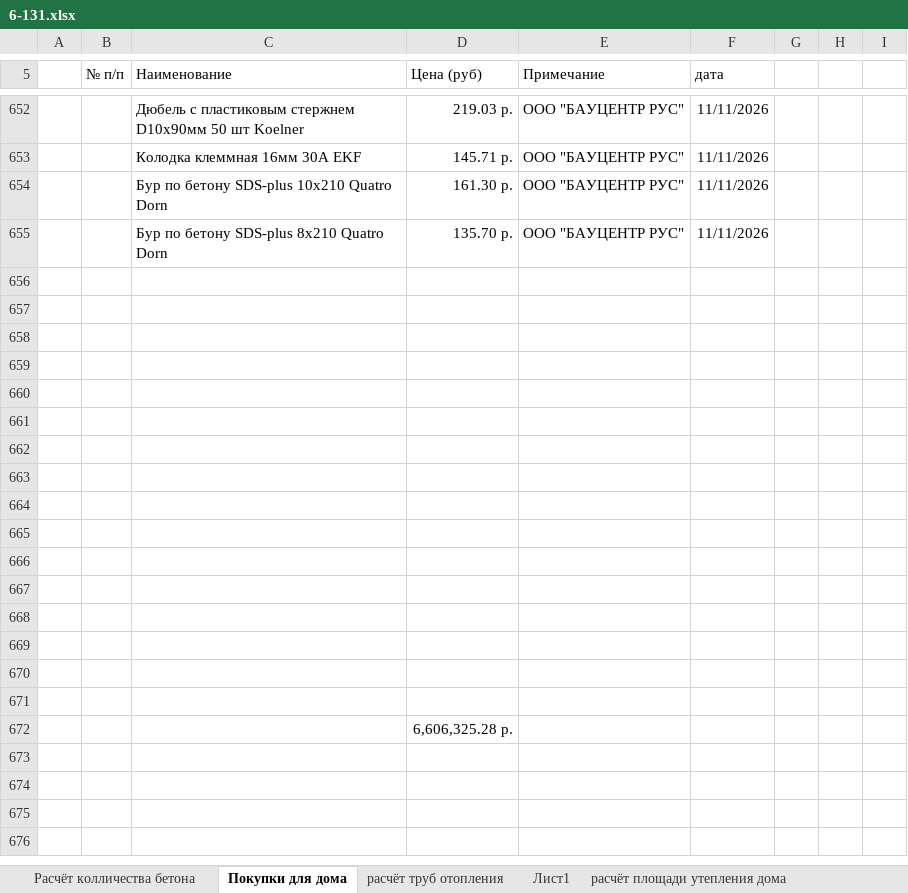
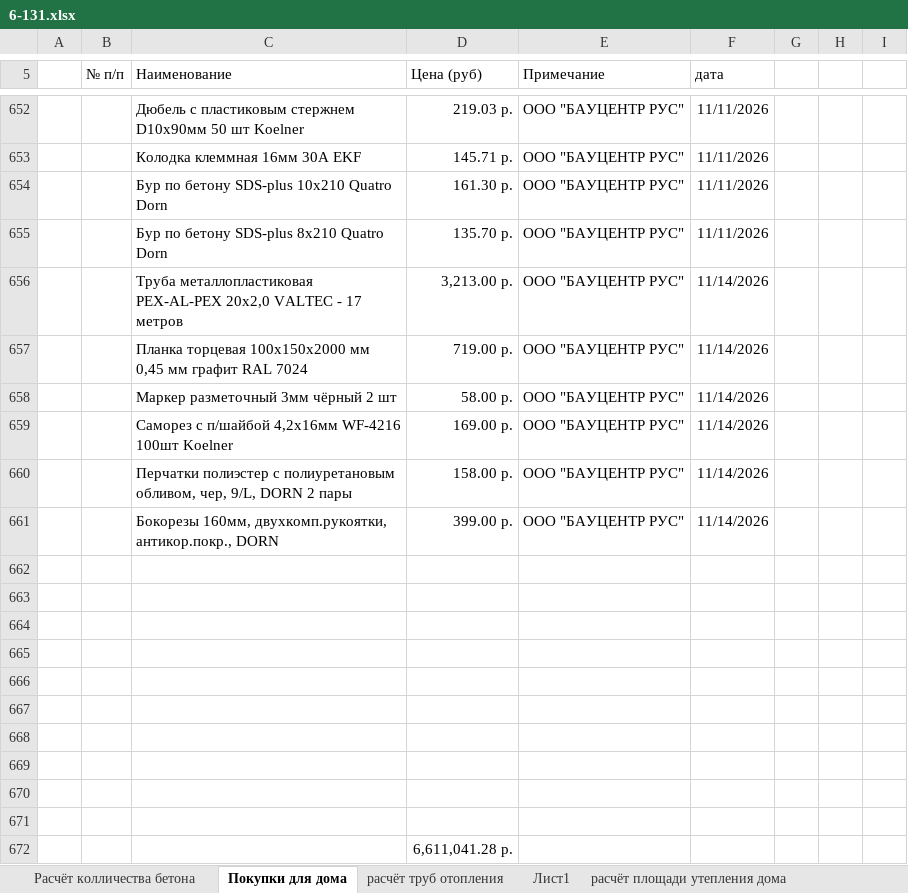
Before and after one commit to zip1982b/my_home, an Excel workbook: 6-131.xlsx, sheet Покупки для дома, drawn as a sheet; only a part is shown, gaps mark what is left out; values as stored, in another font and other column widths than the file's, no borders; table styles not drawn; removed rows and columns are numbered as before the commit, all else as after; the diff names each change by its address in the sheet, - before the commit and + after, or states it on an @@ line.

Commit message:
покупки

```diff
--- a/6-131.xlsx (sheet Покупки для дома)
+++ b/6-131.xlsx (sheet Покупки для дома)
+row 656:  |  | Труба металлопластиковая PEX-AL-PEX 20х2,0 VALTEC - 17 метров | 3,213.00 р. | ООО "БАУЦЕНТР РУС" | 11/14/2026
+row 657:  |  | Планка торцевая 100x150x2000 мм 0,45 мм графит RAL 7024 | 719.00 р. | ООО "БАУЦЕНТР РУС" | 11/14/2026
+row 658:  |  | Маркер разметочный 3мм чёрный 2 шт | 58.00 р. | ООО "БАУЦЕНТР РУС" | 11/14/2026
+row 659:  |  | Саморез с п/шайбой 4,2х16мм WF-4216 100шт Koelner | 169.00 р. | ООО "БАУЦЕНТР РУС" | 11/14/2026
+row 660:  |  | Перчатки полиэстер с полиуретановым обливом, чер, 9/L, DORN 2 пары | 158.00 р. | ООО "БАУЦЕНТР РУС" | 11/14/2026
+row 661:  |  | Бокорезы 160мм, двухкомп.рукоятки, антикор.покр., DORN | 399.00 р. | ООО "БАУЦЕНТР РУС" | 11/14/2026
-row 666: (empty)
-row 667: (empty)
-row 668: (empty)
-row 669: (empty)
-row 670: (empty)
-row 671: (empty)
-D672 (Цена (руб)): 6,606,325.28 р.
+D672 (Цена (руб)): 6,611,041.28 р.
```
